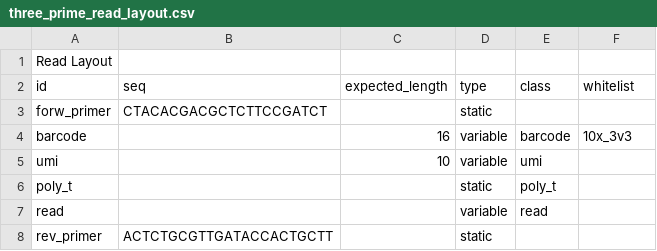
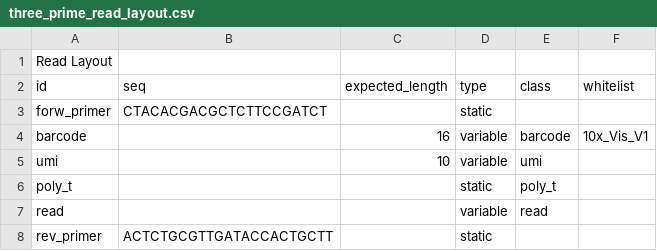
Before and after one commit to indianewok/rad, a CSV file: resources/read_layout/three_prime_read_layout.csv, drawn as a sheet.

Commit message:
adding fallbacks for whitelist detection edge cases and spatial data

```diff
--- a/resources/read_layout/three_prime_read_layout.csv
+++ b/resources/read_layout/three_prime_read_layout.csv
@@ -3,3 +3,3 @@ id,seq,expected_length,type,class,whitelist
 forw_primer,CTACACGACGCTCTTCCGATCT,,static,,
-barcode,,16,variable,barcode,10x_3v3
+barcode,,16,variable,barcode,10x_Vis_V1
 umi,,10,variable,umi,
```
Also changed, not shown: 1 other file.
